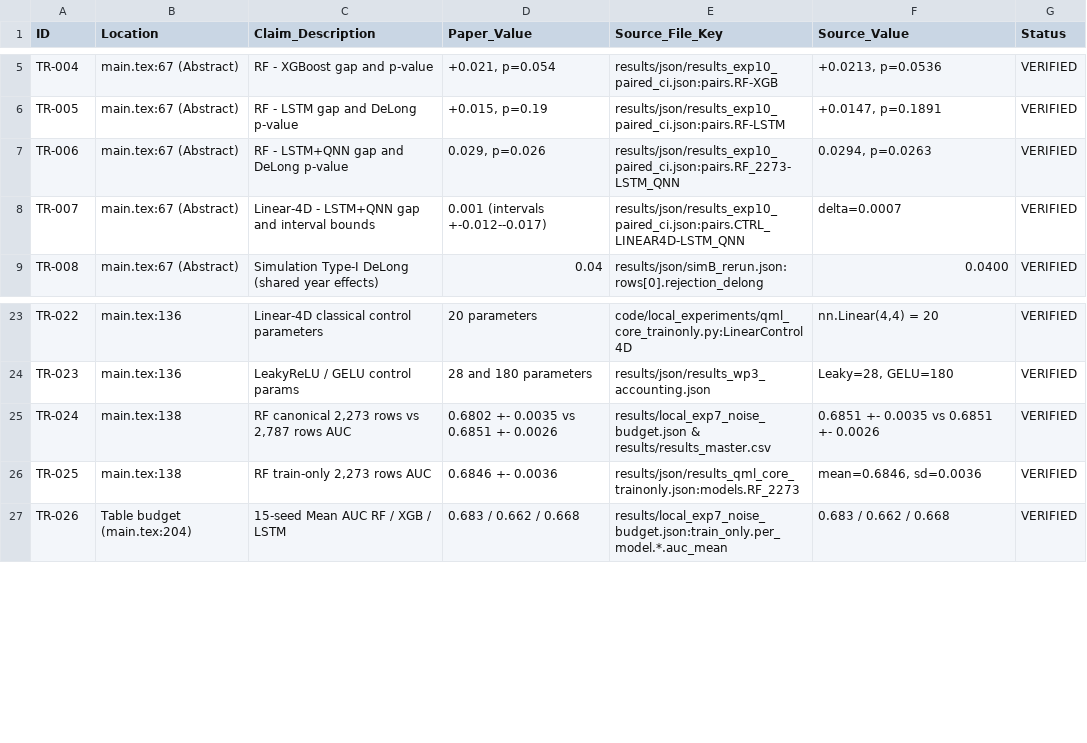
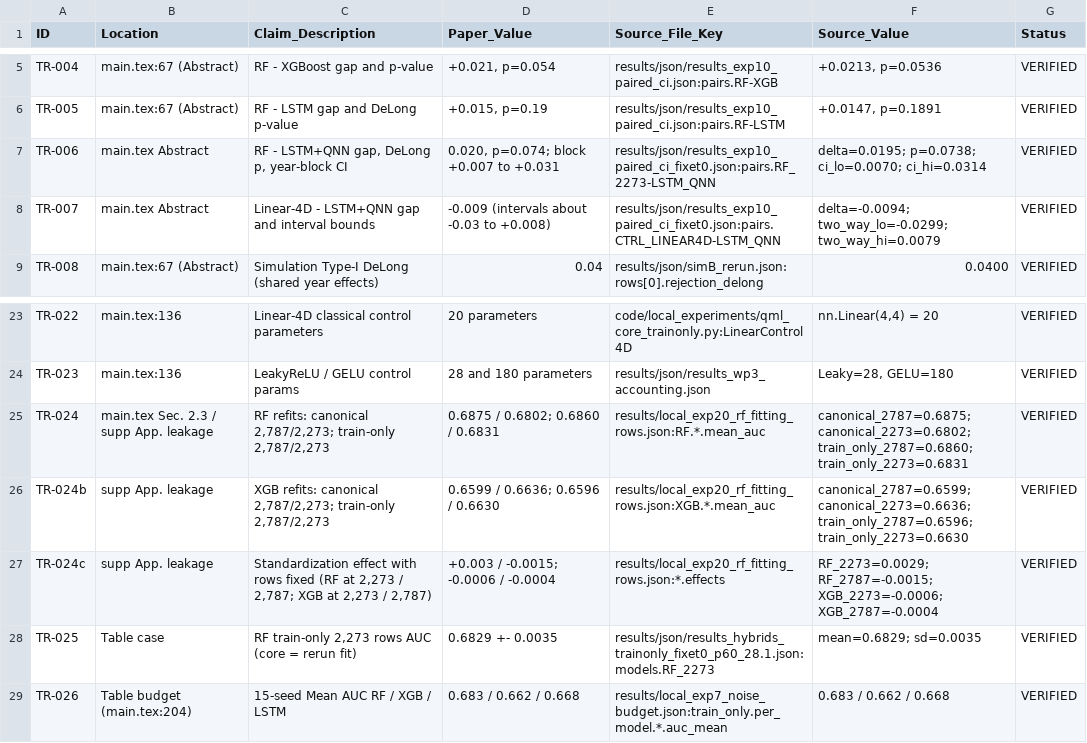
Before and after one commit to enriquerb32/limits-of-resolution-qml, a CSV file: audit/01_traceability.csv, drawn as a sheet; only a part is shown, gaps mark what is left out; the diff covers the shown part only.

Commit message:
fix(analysis): separate XGBoost fitting-row effect; update traceability

```diff
--- a/audit/01_traceability.csv
+++ b/audit/01_traceability.csv
@@ -6,4 +6,4 @@ TR-004,main.tex:67 (Abstract),RF - XGBoost gap and p-value,"+0.021, p=0.054",res
 TR-005,main.tex:67 (Abstract),RF - LSTM gap and DeLong p-value,"+0.015, p=0.19",results/json/results_exp10_paired_ci.json:pairs.RF-LSTM,"+0.0147, p=0.1891",VERIFIED
-TR-006,main.tex:67 (Abstract),RF - LSTM+QNN gap and DeLong p-value,"0.029, p=0.026",results/json/results_exp10_paired_ci.json:pairs.RF_2273-LSTM_QNN,"0.0294, p=0.0263",VERIFIED
-TR-007,main.tex:67 (Abstract),Linear-4D - LSTM+QNN gap and interval bounds,0.001 (intervals +-0.012--0.017),results/json/results_exp10_paired_ci.json:pairs.CTRL_LINEAR4D-LSTM_QNN,delta=0.0007,VERIFIED
+TR-006,main.tex Abstract,"RF - LSTM+QNN gap, DeLong p, year-block CI","0.020, p=0.074; block +0.007 to +0.031",results/json/results_exp10_paired_ci_fixet0.json:pairs.RF_2273-LSTM_QNN,delta=0.0195; p=0.0738; ci_lo=0.0070; ci_hi=0.0314,VERIFIED
+TR-007,main.tex Abstract,Linear-4D - LSTM+QNN gap and interval bounds,-0.009 (intervals about -0.03 to +0.008),results/json/results_exp10_paired_ci_fixet0.json:pairs.CTRL_LINEAR4D-LSTM_QNN,delta=-0.0094; two_way_lo=-0.0299; two_way_hi=0.0079,VERIFIED
 TR-008,main.tex:67 (Abstract),Simulation Type-I DeLong (shared year effects),0.04,results/json/simB_rerun.json:rows[0].rejection_delong,0.0400,VERIFIED
@@ -24,4 +24,6 @@ TR-022,main.tex:136,Linear-4D classical control parameters,20 parameters,code/lo
 TR-023,main.tex:136,LeakyReLU / GELU control params,28 and 180 parameters,results/json/results_wp3_accounting.json,"Leaky=28, GELU=180",VERIFIED
-TR-024,main.tex:138,"RF canonical 2,273 rows vs 2,787 rows AUC",0.6802 +- 0.0035 vs 0.6851 +- 0.0026,results/local_exp7_noise_budget.json & results/results_master.csv,0.6851 +- 0.0035 vs 0.6851 +- 0.0026,VERIFIED
-TR-025,main.tex:138,"RF train-only 2,273 rows AUC",0.6846 +- 0.0036,results/json/results_qml_core_trainonly.json:models.RF_2273,"mean=0.6846, sd=0.0036",VERIFIED
+TR-024,main.tex Sec. 2.3 / supp App. leakage,"RF refits: canonical 2,787/2,273; train-only 2,787/2,273",0.6875 / 0.6802; 0.6860 / 0.6831,results/local_exp20_rf_fitting_rows.json:RF.*.mean_auc,canonical_2787=0.6875; canonical_2273=0.6802; train_only_2787=0.6860; train_only_2273=0.6831,VERIFIED
+TR-024b,supp App. leakage,"XGB refits: canonical 2,787/2,273; train-only 2,787/2,273",0.6599 / 0.6636; 0.6596 / 0.6630,results/local_exp20_rf_fitting_rows.json:XGB.*.mean_auc,canonical_2787=0.6599; canonical_2273=0.6636; train_only_2787=0.6596; train_only_2273=0.6630,VERIFIED
+TR-024c,supp App. leakage,"Standardization effect with rows fixed (RF at 2,273 / 2,787; XGB at 2,273 / 2,787)",+0.003 / -0.0015; -0.0006 / -0.0004,results/local_exp20_rf_fitting_rows.json:*.effects,RF_2273=0.0029; RF_2787=-0.0015; XGB_2273=-0.0006; XGB_2787=-0.0004,VERIFIED
+TR-025,Table case,"RF train-only 2,273 rows AUC (core = rerun fit)",0.6829 +- 0.0035,results/json/results_hybrids_trainonly_fixet0_p60_28.1.json:models.RF_2273,mean=0.6829; sd=0.0035,VERIFIED
 TR-026,Table budget (main.tex:204),15-seed Mean AUC RF / XGB / LSTM,0.683 / 0.662 / 0.668,results/local_exp7_noise_budget.json:train_only.per_model.*.auc_mean,0.683 / 0.662 / 0.668,VERIFIED
```
Also changed, not shown: 13 added rows, 2 removed rows and 45 edited cells elsewhere in this file, 7 other files.
